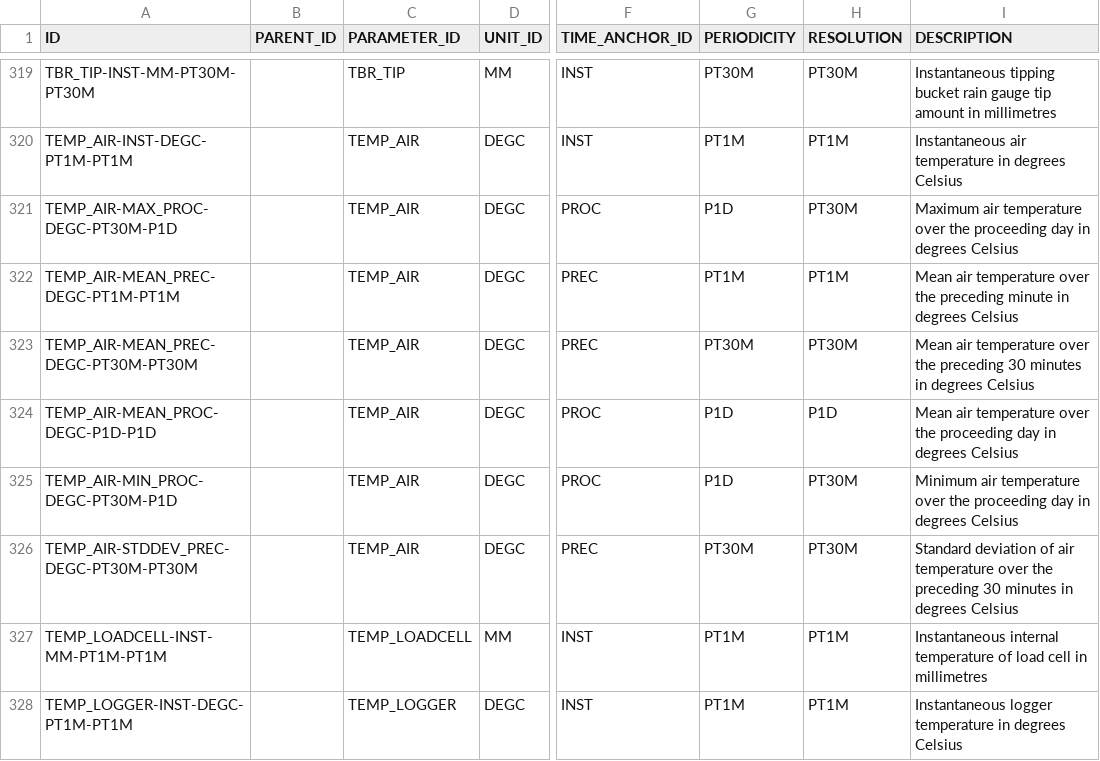
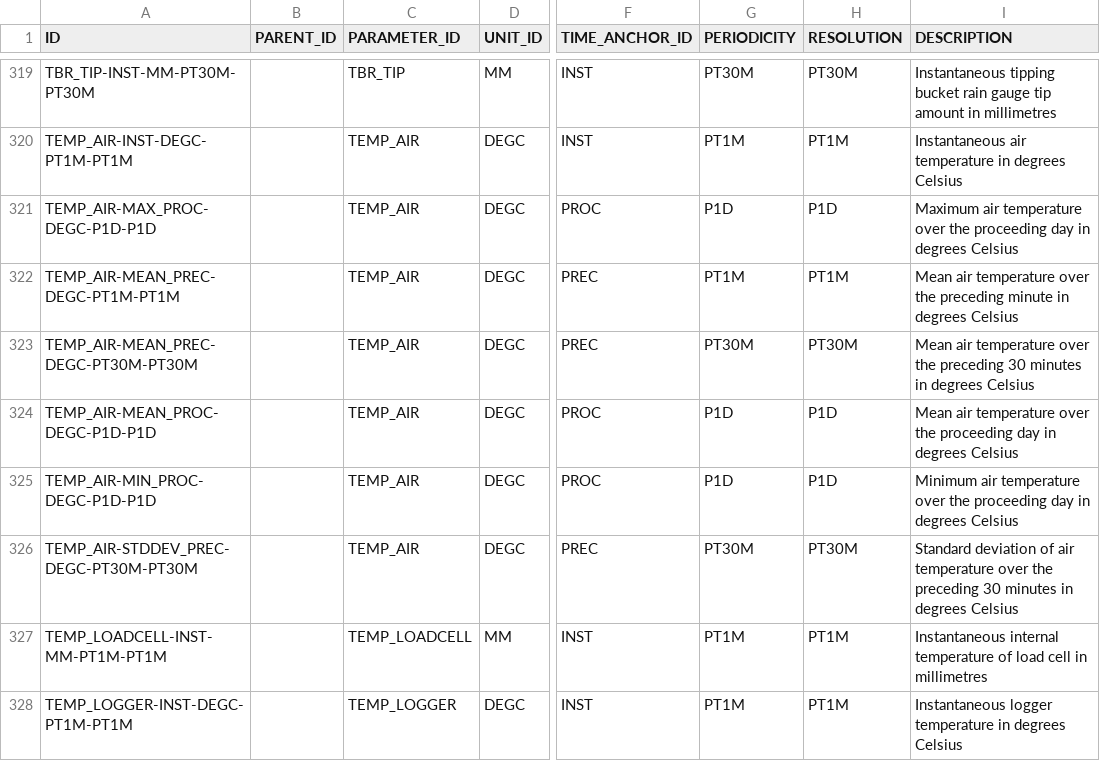
Before and after one commit to NERC-CEH/fdri-discovery, a CSV file: sample_data/src/MEASURES.csv, drawn as a sheet; only a part is shown, gaps mark what is left out; the diff names each change by its address in the sheet, - before the commit and + after, or states it on an @@ line.

Commit message:
Update min/max daily aggregation datasets to correct resolution

```diff
--- a/sample_data/src/MEASURES.csv
+++ b/sample_data/src/MEASURES.csv
-A321 (ID): TEMP_AIR-MAX_PROC-DEGC-PT30M-P1D
+A321 (ID): TEMP_AIR-MAX_PROC-DEGC-P1D-P1D
-H321 (RESOLUTION): PT30M
+H321 (RESOLUTION): P1D
-A325 (ID): TEMP_AIR-MIN_PROC-DEGC-PT30M-P1D
+A325 (ID): TEMP_AIR-MIN_PROC-DEGC-P1D-P1D
-H325 (RESOLUTION): PT30M
+H325 (RESOLUTION): P1D
```
Also changed, not shown: 1 other file.
